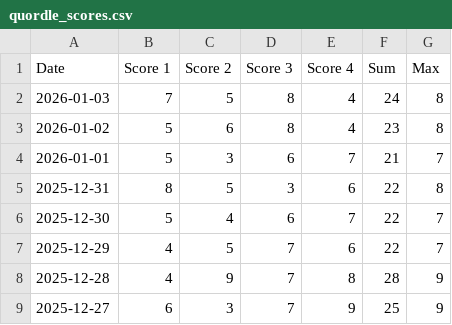
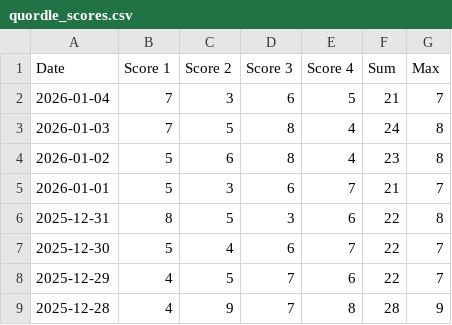
Before and after one commit to philc622/quordle-data, a CSV file: quordle_scores.csv, drawn as a sheet; only a part is shown; the shorter side is filled out with more unchanged rows; the diff names each change by its address in the sheet, - before the commit and + after, or states it on an @@ line.

Commit message:
latest quordle data

```diff
--- a/quordle_scores.csv
+++ b/quordle_scores.csv
+row 2: 2026-01-04 | 7 | 3 | 6 | 5 | 21 | 7
```
